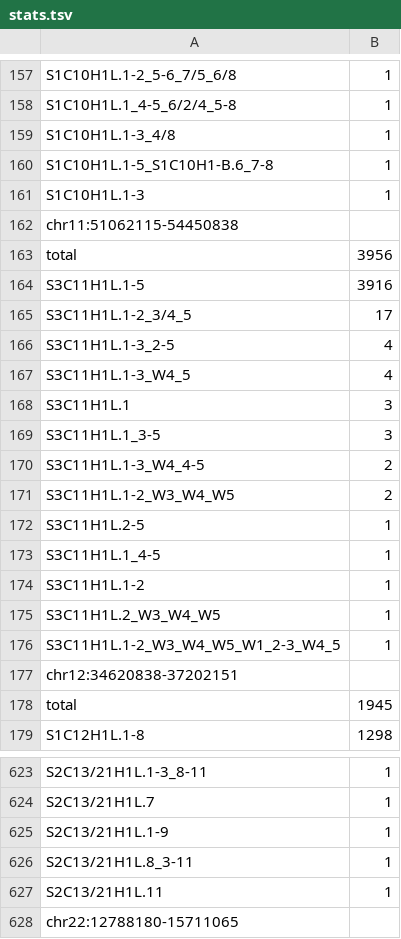
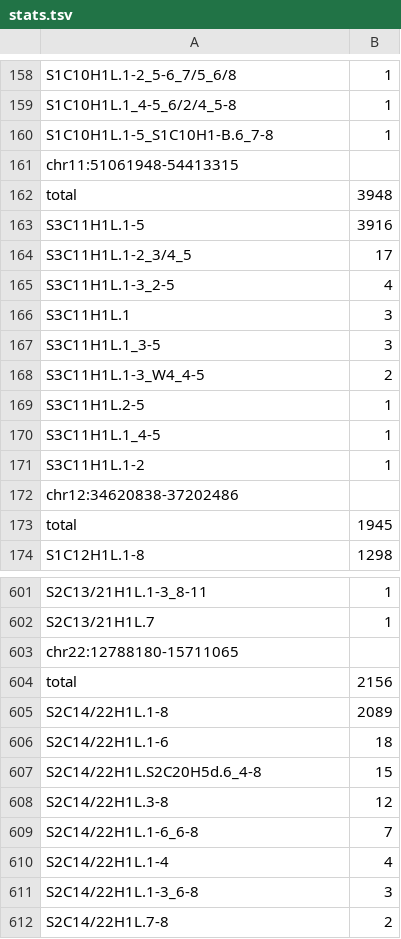
Before and after one commit to fedorrik/stv_chm13, a TSV file: stats.tsv, drawn as a sheet; only a part is shown, gaps mark what is left out; the shorter side is filled out with more unchanged rows; the diff covers the shown part only.

```diff
--- a/stats.tsv
+++ b/stats.tsv
@@ -158,7 +159,5 @@ S1C10H1L.1-2_5-6_7/5_6/8	1
 S1C10H1L.1_4-5_6/2/4_5-8	1
-S1C10H1L.1-3_4/8	1
 S1C10H1L.1-5_S1C10H1-B.6_7-8	1
-S1C10H1L.1-3	1
-chr11:51062115-54450838
-total	3956
+chr11:51061948-54413315
+total	3948
 S3C11H1L.1-5	3916
@@ -166,3 +165,2 @@ S3C11H1L.1-2_3/4_5	17
 S3C11H1L.1-3_2-5	4
-S3C11H1L.1-3_W4_5	4
 S3C11H1L.1	3
@@ -170,3 +168,2 @@ S3C11H1L.1_3-5	3
 S3C11H1L.1-3_W4_4-5	2
-S3C11H1L.1-2_W3_W4_W5	2
 S3C11H1L.2-5	1
@@ -174,5 +171,3 @@ S3C11H1L.1_4-5	1
 S3C11H1L.1-2	1
-S3C11H1L.2_W3_W4_W5	1
-S3C11H1L.1-2_W3_W4_W5_W1_2-3_W4_5	1
-chr12:34620838-37202151
+chr12:34620838-37202486
 total	1945
@@ -624,5 +602,2 @@ S2C13/21H1L.1-3_8-11	1
 S2C13/21H1L.7	1
-S2C13/21H1L.1-9	1
-S2C13/21H1L.8_3-11	1
-S2C13/21H1L.11	1
 chr22:12788180-15711065
```
Also changed, not shown: 8 added rows, 25 removed rows and 41 edited cells elsewhere in this file, 7 other files.
